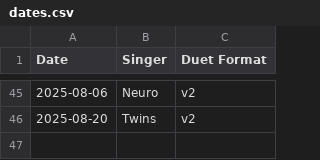
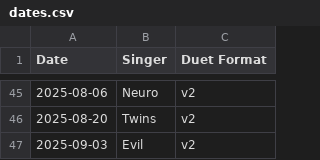
Before and after one commit to bassetmatt/Neuro-Sings, a CSV file: data/dates.csv, drawn as a sheet; only a part is shown, gaps mark what is left out.

```diff
--- a/data/dates.csv
+++ b/data/dates.csv
@@ -46 +46,2 @@ Date,Singer,Duet Format
 2025-08-20,Twins,v2
+2025-09-03,Evil,v2
```
Also changed, not shown: data/songs.csv, 3 other files.
